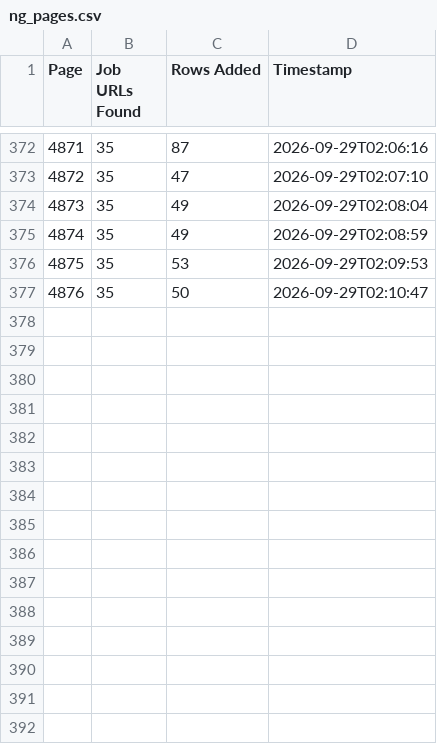
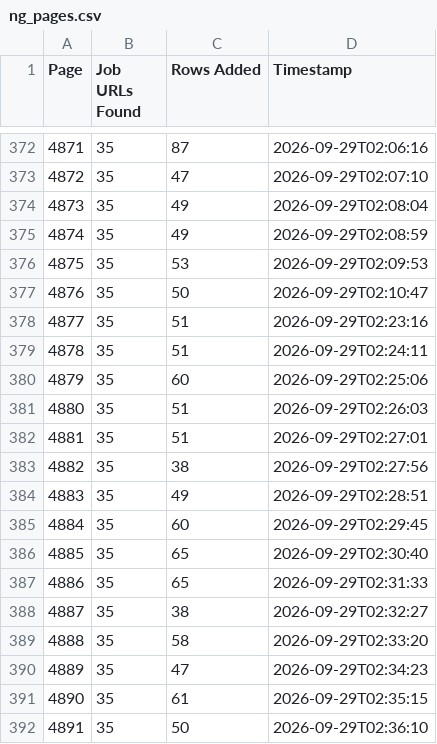
Before and after one commit to liliankason/ng-4501-5000, a CSV file: ng_pages.csv, drawn as a sheet; only a part is shown, gaps mark what is left out; the diff names each change by its address in the sheet, - before the commit and + after, or states it on an @@ line.

```diff
--- a/ng_pages.csv
+++ b/ng_pages.csv
+row 378: 4877 | 35 | 51 | 2026-09-29T02:23:16
+row 379: 4878 | 35 | 51 | 2026-09-29T02:24:11
+row 380: 4879 | 35 | 60 | 2026-09-29T02:25:06
+row 381: 4880 | 35 | 51 | 2026-09-29T02:26:03
+row 382: 4881 | 35 | 51 | 2026-09-29T02:27:01
+row 383: 4882 | 35 | 38 | 2026-09-29T02:27:56
+row 384: 4883 | 35 | 49 | 2026-09-29T02:28:51
+row 385: 4884 | 35 | 60 | 2026-09-29T02:29:45
+row 386: 4885 | 35 | 65 | 2026-09-29T02:30:40
+row 387: 4886 | 35 | 65 | 2026-09-29T02:31:33
+row 388: 4887 | 35 | 38 | 2026-09-29T02:32:27
+row 389: 4888 | 35 | 58 | 2026-09-29T02:33:20
+row 390: 4889 | 35 | 47 | 2026-09-29T02:34:23
+row 391: 4890 | 35 | 61 | 2026-09-29T02:35:15
+row 392: 4891 | 35 | 50 | 2026-09-29T02:36:10
```
Also changed, not shown: 1 other file.
